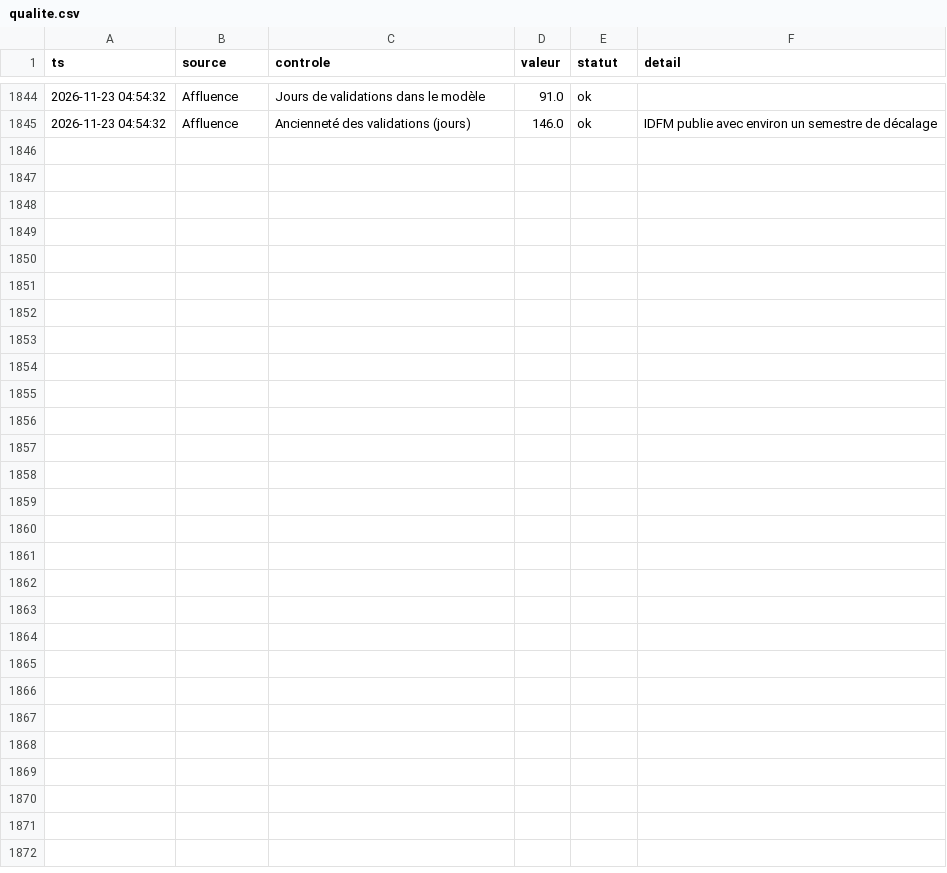
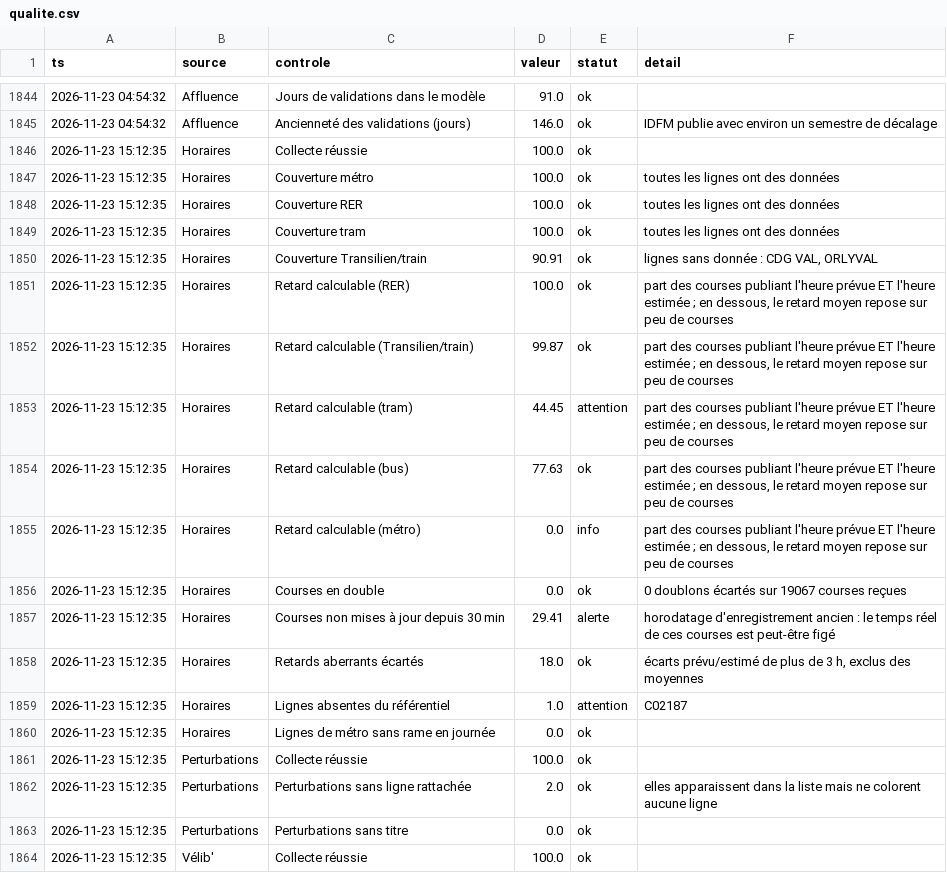
Before and after one commit to maxsotte-cyber/IDF_Transports_publics, a CSV file: data/2026-11/qualite.csv, drawn as a sheet; only a part is shown, gaps mark what is left out; the diff covers the shown part only; the diff names each change by its address in the sheet, - before the commit and + after, or states it on an @@ line.

```diff
--- a/data/2026-11/qualite.csv
+++ b/data/2026-11/qualite.csv
+row 1846: 2026-11-23 15:12:35 | Horaires | Collecte réussie | 100.0 | ok
+row 1847: 2026-11-23 15:12:35 | Horaires | Couverture métro | 100.0 | ok | toutes les lignes ont des données
+row 1848: 2026-11-23 15:12:35 | Horaires | Couverture RER | 100.0 | ok | toutes les lignes ont des données
+row 1849: 2026-11-23 15:12:35 | Horaires | Couverture tram | 100.0 | ok | toutes les lignes ont des données
+row 1850: 2026-11-23 15:12:35 | Horaires | Couverture Transilien/train | 90.91 | ok | lignes sans donnée : CDG VAL, ORLYVAL
+row 1851: 2026-11-23 15:12:35 | Horaires | Retard calculable (RER) | 100.0 | ok | part des courses publiant l'heure prévue ET l'heure estimée ; en dessous, le retard moyen repose sur peu de courses
+row 1852: 2026-11-23 15:12:35 | Horaires | Retard calculable (Transilien/train) | 99.87 | ok | part des courses publiant l'heure prévue ET l'heure estimée ; en dessous, le retard moyen repose sur peu de courses
+row 1853: 2026-11-23 15:12:35 | Horaires | Retard calculable (tram) | 44.45 | attention | part des courses publiant l'heure prévue ET l'heure estimée ; en dessous, le retard moyen repose sur peu de courses
+row 1854: 2026-11-23 15:12:35 | Horaires | Retard calculable (bus) | 77.63 | ok | part des courses publiant l'heure prévue ET l'heure estimée ; en dessous, le retard moyen repose sur peu de courses
+row 1855: 2026-11-23 15:12:35 | Horaires | Retard calculable (métro) | 0.0 | info | part des courses publiant l'heure prévue ET l'heure estimée ; en dessous, le retard moyen repose sur peu de courses
+row 1856: 2026-11-23 15:12:35 | Horaires | Courses en double | 0.0 | ok | 0 doublons écartés sur 19067 courses reçues
+row 1857: 2026-11-23 15:12:35 | Horaires | Courses non mises à jour depuis 30 min | 29.41 | alerte | horodatage d'enregistrement ancien : le temps réel de ces courses est peut-être figé
+row 1858: 2026-11-23 15:12:35 | Horaires | Retards aberrants écartés | 18.0 | ok | écarts prévu/estimé de plus de 3 h, exclus des moyennes
+row 1859: 2026-11-23 15:12:35 | Horaires | Lignes absentes du référentiel | 1.0 | attention | C02187
+row 1860: 2026-11-23 15:12:35 | Horaires | Lignes de métro sans rame en journée | 0.0 | ok
+row 1861: 2026-11-23 15:12:35 | Perturbations | Collecte réussie | 100.0 | ok
+row 1862: 2026-11-23 15:12:35 | Perturbations | Perturbations sans ligne rattachée | 2.0 | ok | elles apparaissent dans la liste mais ne colorent aucune ligne
+row 1863: 2026-11-23 15:12:35 | Perturbations | Perturbations sans titre | 0.0 | ok
+row 1864: 2026-11-23 15:12:35 | Vélib' | Collecte réussie | 100.0 | ok
```
Also changed, not shown: 10 added rows elsewhere in this file, data/2026-11/bus_agrege.csv, data/2026-11/collectes.csv, 3 other files.
